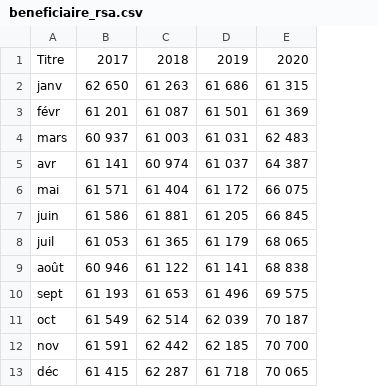
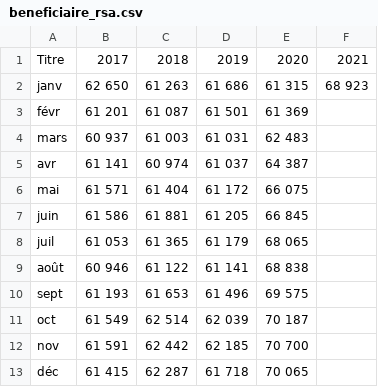
Before and after one commit to Atelier-parisien-d-urbanisme/Observatoire-economie-paris, a CSV file: 3_Chomage_Rsa/3_6_Beneficiaire_Rsa/beneficiaire_rsa.csv, drawn as a sheet; the diff names each change by its address in the sheet, - before the commit and + after, or states it on an @@ line.

Commit message:
init

```diff
--- a/3_Chomage_Rsa/3_6_Beneficiaire_Rsa/beneficiaire_rsa.csv
+++ b/3_Chomage_Rsa/3_6_Beneficiaire_Rsa/beneficiaire_rsa.csv
+column F, rows 1-2: 2021 | 68 923
```
